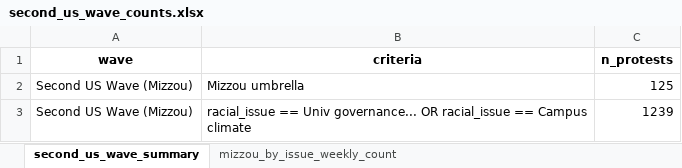
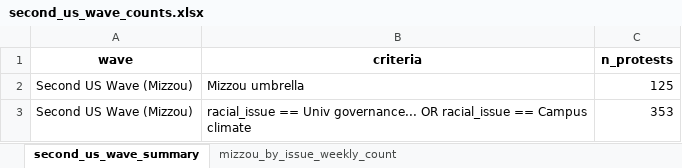
Before and after one commit to MPEDS/protests-analysis, an Excel workbook: docs/trends-paper/wave-counts/us-wave-counts/second_us_wave_counts.xlsx, sheet second_us_wave_summary, drawn as a sheet; values as stored, in another font and other column widths than the file's, no borders; the diff names each change by its address in the sheet, - before the commit and + after, or states it on an @@ line.

Commit message:
mizzou waves added

```diff
--- a/docs/trends-paper/wave-counts/us-wave-counts/second_us_wave_counts.xlsx (sheet second_us_wave_summary)
+++ b/docs/trends-paper/wave-counts/us-wave-counts/second_us_wave_counts.xlsx (sheet second_us_wave_summary)
-C3 (n_protests): 1239
+C3 (n_protests): 353
```
Also changed, not shown: sheet mizzou_by_issue_weekly_count, docs/trends-paper/wave-counts/canada-wave-counts/first_canada_wave_counts.xlsx, docs/trends-paper/wave-counts/canada-wave-counts/second_canada_wave_counts.xlsx, 12 other files.
